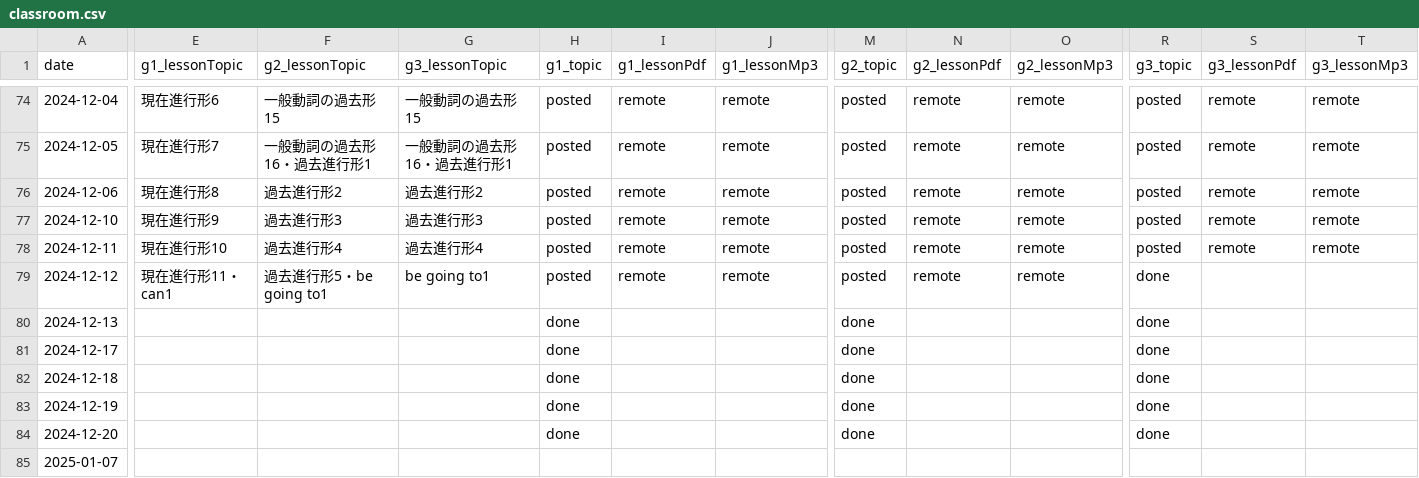
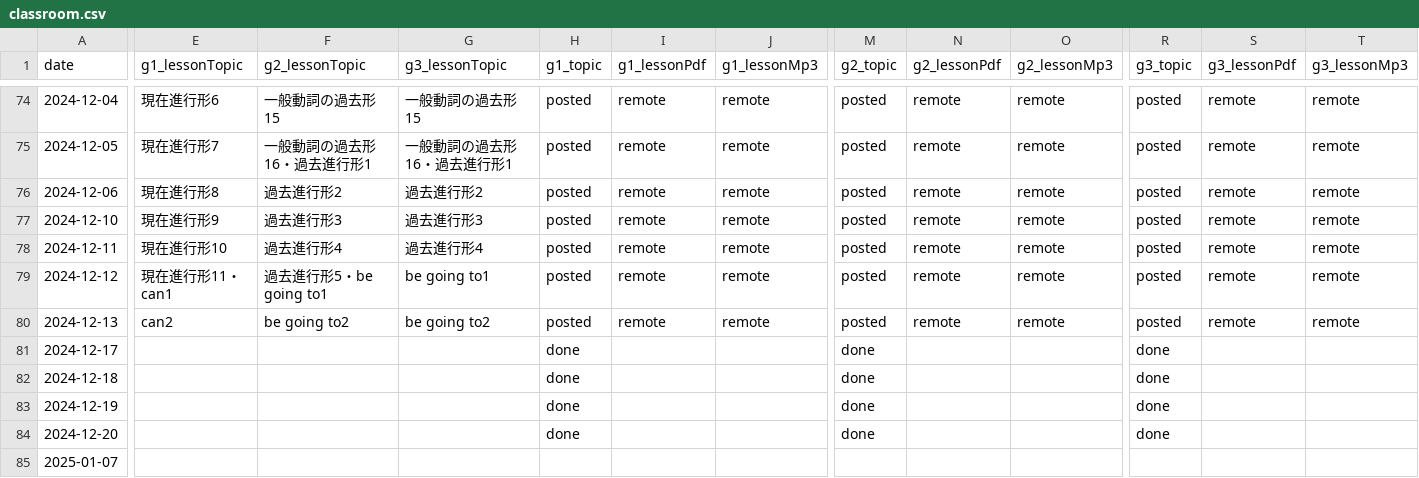
Before and after one commit to iotsuka1958/english_slides, a CSV file: classroom.csv, drawn as a sheet; only a part is shown, gaps mark what is left out; the diff names each change by its address in the sheet, - before the commit and + after, or states it on an @@ line.

```diff
--- a/classroom.csv
+++ b/classroom.csv
-R79:R80 (g3_topic): done
+R79:R80 (g3_topic): posted
-S79:S80 (g3_lessonPdf): (empty)
+S79:S80 (g3_lessonPdf): remote
-T79:T80 (g3_lessonMp3): (empty)
+T79:T80 (g3_lessonMp3): remote
-E80 (g1_lessonTopic): (empty)
+E80 (g1_lessonTopic): can2
-F80 (g2_lessonTopic): (empty)
+F80 (g2_lessonTopic): be going to2
-G80 (g3_lessonTopic): (empty)
+G80 (g3_lessonTopic): be going to2
-H80 (g1_topic): done
+H80 (g1_topic): posted
-I80 (g1_lessonPdf): (empty)
+I80 (g1_lessonPdf): remote
-J80 (g1_lessonMp3): (empty)
+J80 (g1_lessonMp3): remote
-M80 (g2_topic): done
+M80 (g2_topic): posted
-N80 (g2_lessonPdf): (empty)
+N80 (g2_lessonPdf): remote
-O80 (g2_lessonMp3): (empty)
+O80 (g2_lessonMp3): remote
```
Also changed, not shown: work_log.csv, 5 other files.
